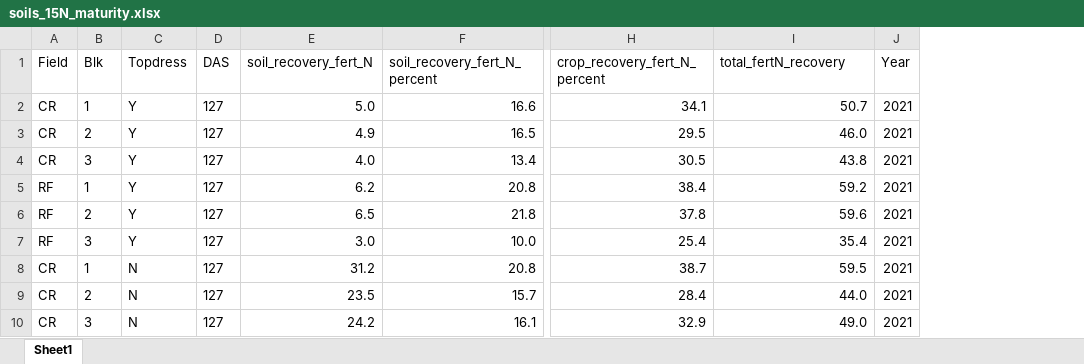
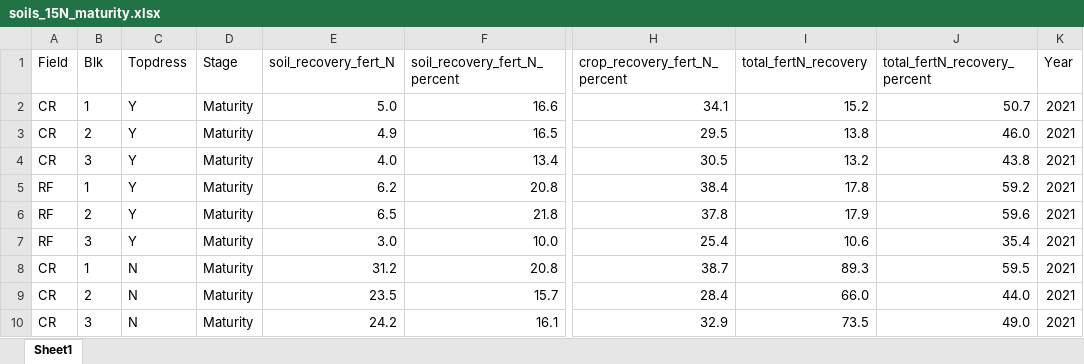
Before and after one commit to XiaoZhangZhangRice/15N-and-Phenols-California, an Excel workbook: FNR/soils_15N_maturity.xlsx, sheet Sheet1, drawn as a sheet; only a part is shown, gaps mark what is left out; values as stored, in another font and other column widths than the file's, no borders; removed rows and columns are numbered as before the commit, all else as after; the diff names each change by its address in the sheet, - before the commit and + after, or states it on an @@ line.

Commit message:
Updating stats for FNR and changing names
FNR fert and soil added stats

labels changed
soil N uptake -> N uptake soil
fert N uptake -> N uptake fert

```diff
--- a/FNR/soils_15N_maturity.xlsx (sheet Sheet1)
+++ b/FNR/soils_15N_maturity.xlsx (sheet Sheet1)
-column D (DAS), rows 2-10: all 127
+column D (Stage), rows 2-10: all Maturity
+column I (total_fertN_recovery), rows 2-10: 15.2 | 13.8 | 13.2 | 17.8 | 17.9 | 10.6 | 89.3 | 66.0 | 73.5
-J1: total_fertN_recovery
+J1: total_fertN_recovery_percent
```
Also changed, not shown: 10 other files.
